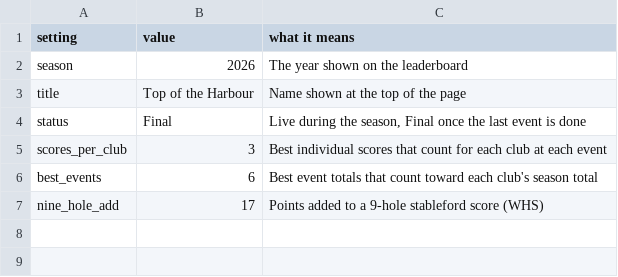
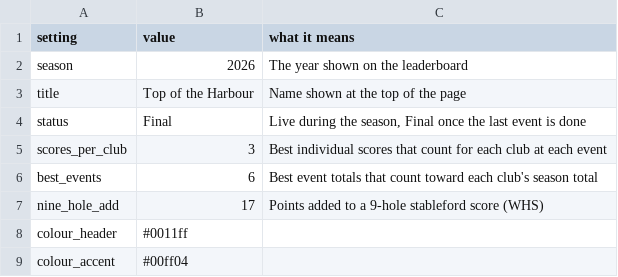
Before and after one commit to bopgolf/top-of-the-harbour, a CSV file: settings.csv, drawn as a sheet; the diff names each change by its address in the sheet, - before the commit and + after, or states it on an @@ line.

Commit message:
Update season settings (organiser page)

```diff
--- a/settings.csv
+++ b/settings.csv
+row 8: colour_header | #0011ff
+row 9: colour_accent | #00ff04
```
